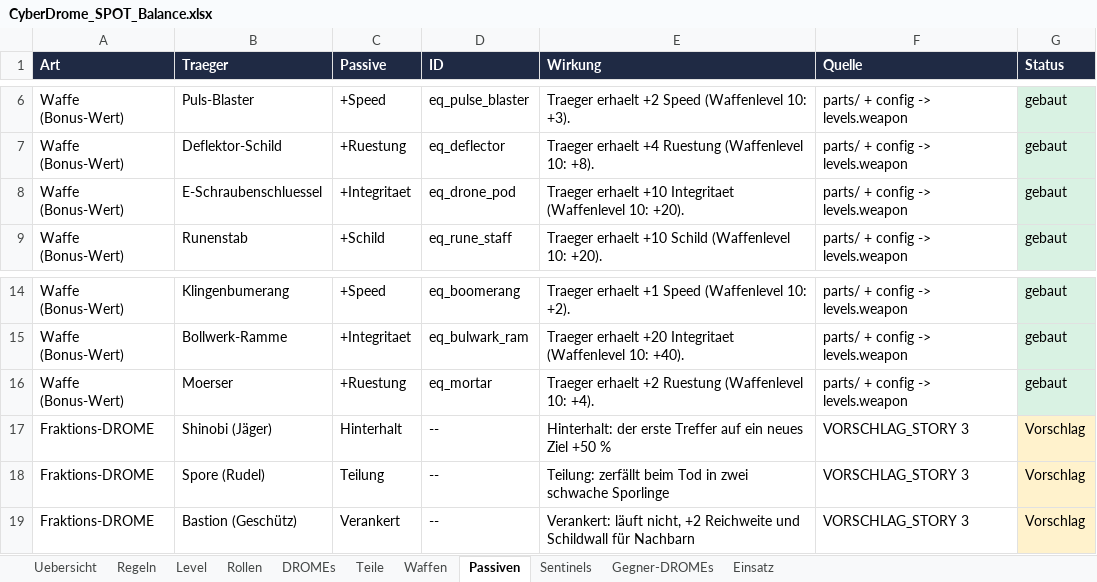
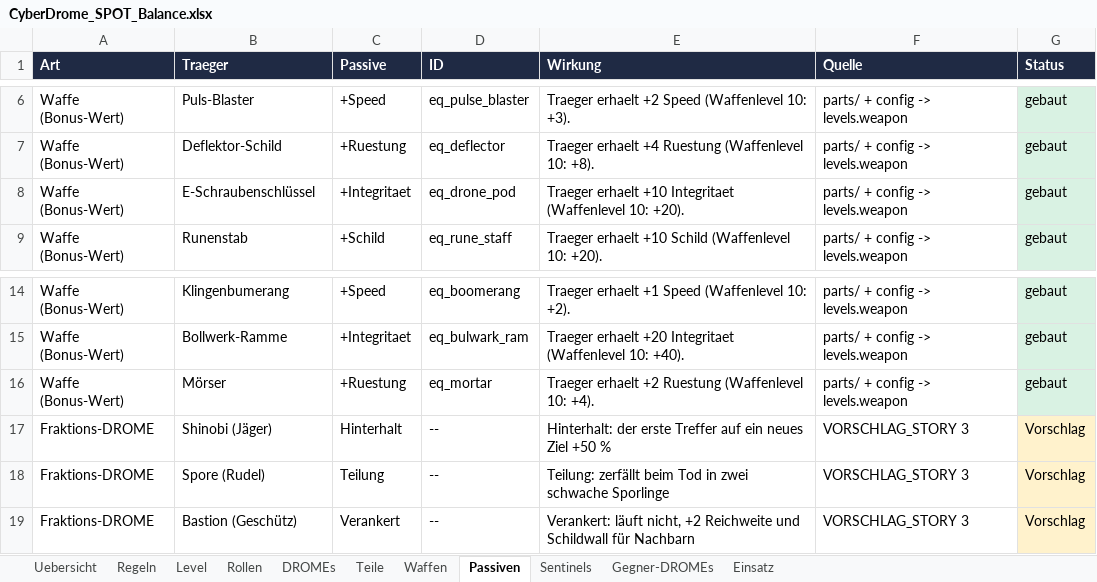
Before and after one commit to Longuspong/CyberDrome, an Excel workbook: docs/spot/CyberDrome_SPOT_Balance.xlsx, sheet Passiven, drawn as a sheet; only a part is shown, gaps mark what is left out; values as stored, in another font and other column widths than the file's, no borders; the diff names each change by its address in the sheet, - before the commit and + after, or states it on an @@ line.

```diff
--- a/docs/spot/CyberDrome_SPOT_Balance.xlsx (sheet Passiven)
+++ b/docs/spot/CyberDrome_SPOT_Balance.xlsx (sheet Passiven)
-B8 (Traeger): E-Schraubenschluessel
+B8 (Traeger): E-Schraubenschlüssel
-B16 (Traeger): Moerser
+B16 (Traeger): Mörser
```
Also changed, not shown: sheet Sentinels, sheet Teile, sheet Waffen, docs/spot/CyberDrome_SPOT_Entscheidungen.xlsx, docs/spot/CyberDrome_SPOT_Module.xlsx, 30 other files.
